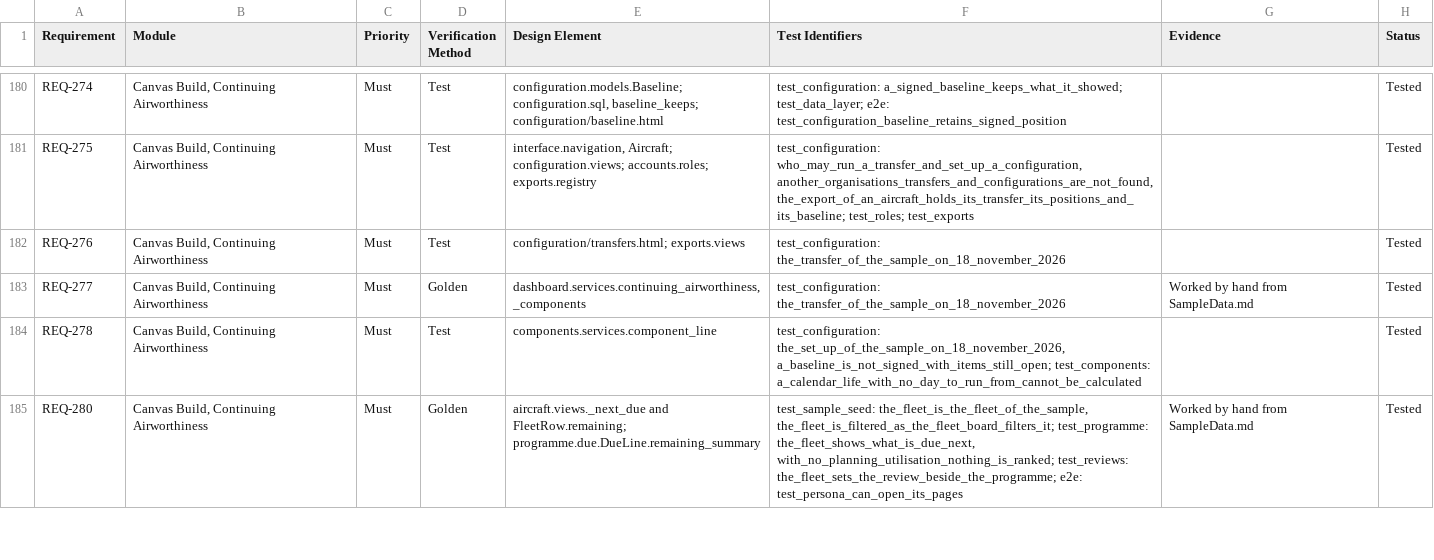
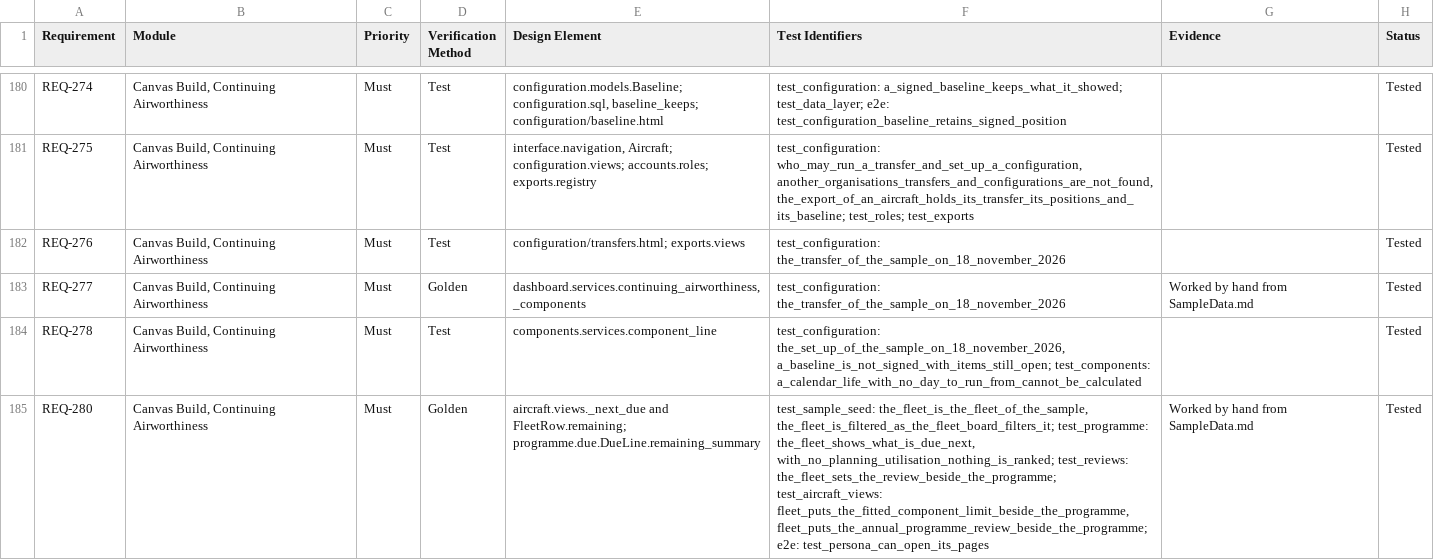
Before and after one commit to alxtkng/airworthiness-plus, a CSV file: requirements/traceability.csv, drawn as a sheet; only a part is shown, gaps mark what is left out; the diff covers the shown part only; the diff names each change by its address in the sheet, - before the commit and + after, or states it on an @@ line.

Commit message:
Include fitted component limits and programme reviews in Fleet planning

```diff
--- a/requirements/traceability.csv
+++ b/requirements/traceability.csv
-F185 (Test Identifiers): …test_reviews: the_fleet_sets_the_review_beside_the_programme; e2e: test_persona_can_open_its_pages
+F185 (Test Identifiers): …test_reviews: the_fleet_sets_the_review_beside_the_programme; test_aircraft_views: fleet_puts_the_fitted_component_limit_beside_the_programme, fleet_puts_the_annual_programme_review_beside_the_programme; e2e: test_persona_can_open_its_pages
```
Also changed, not shown: 4 edited cells elsewhere in this file, 12 other files.
